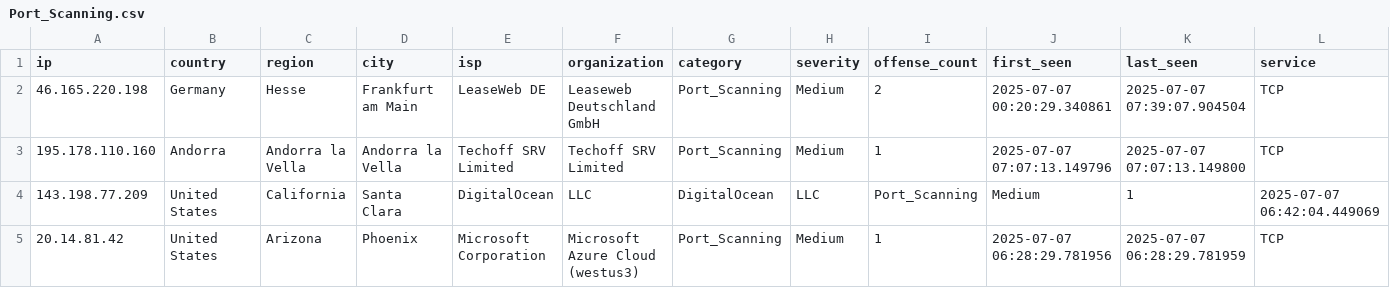
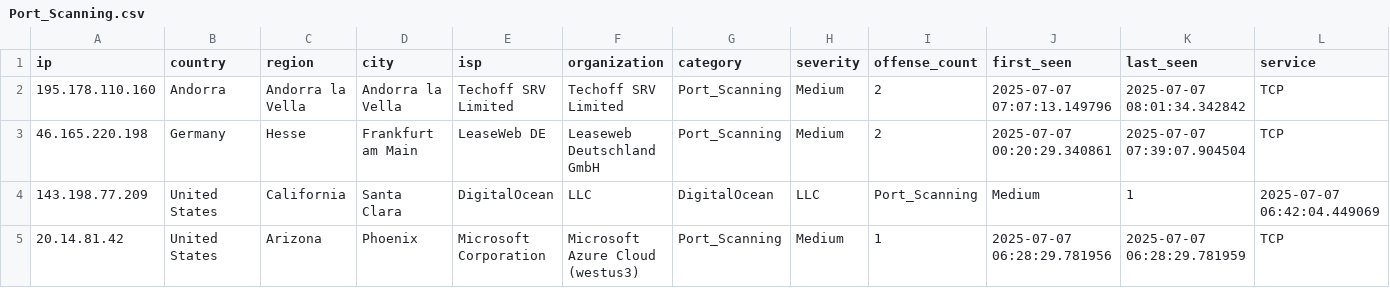
Before and after one commit to Tempest-Solutions-Company/threat-feeds, a CSV file: Port_Scanning.csv, drawn as a sheet; only a part is shown; removed rows and columns are numbered as before the commit, all else as after; rows hold the shown columns only; the diff names each change by its address in the sheet, - before the commit and + after, or states it on an @@ line.

Commit message:
Update Port_Scanning.csv - 2025-07-07 08:10:45 UTC

```diff
--- a/Port_Scanning.csv
+++ b/Port_Scanning.csv
+row 2: 195.178.110.160 | Andorra | Andorra la Vella | Andorra la Vella | Techoff SRV Limited | Techoff SRV Limited | Port_Scanning | Medium | 2 | 2025-07-07 07:07:13.149796 | 2025-07-07 08:01:34.342842 | TCP
-row 3: 195.178.110.160 | Andorra | Andorra la Vella | Andorra la Vella | Techoff SRV Limited | Techoff SRV Limited | Port_Scanning | Medium | 1 | 2025-07-07 07:07:13.149796 | 2025-07-07 07:07:13.149800 | TCP
```
